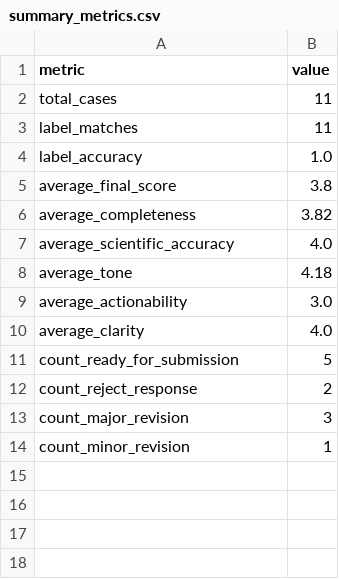
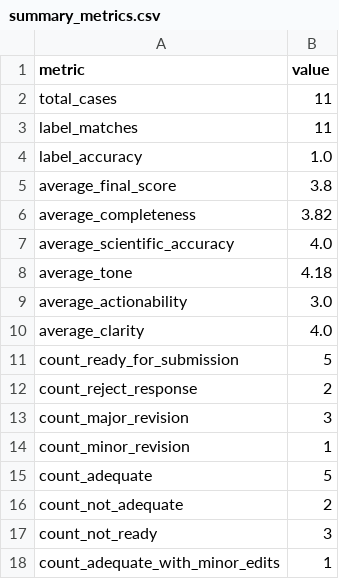
Before and after one commit to maranhaoneto-blip/scientific-reviewer-response-evaluator, a CSV file: outputs/summary_metrics.csv, drawn as a sheet; the diff names each change by its address in the sheet, - before the commit and + after, or states it on an @@ line.

Commit message:
Update summary metrics with adequacy counts

```diff
--- a/outputs/summary_metrics.csv
+++ b/outputs/summary_metrics.csv
+row 15: count_adequate | 5
+row 16: count_not_adequate | 2
+row 17: count_not_ready | 3
+row 18: count_adequate_with_minor_edits | 1
```
